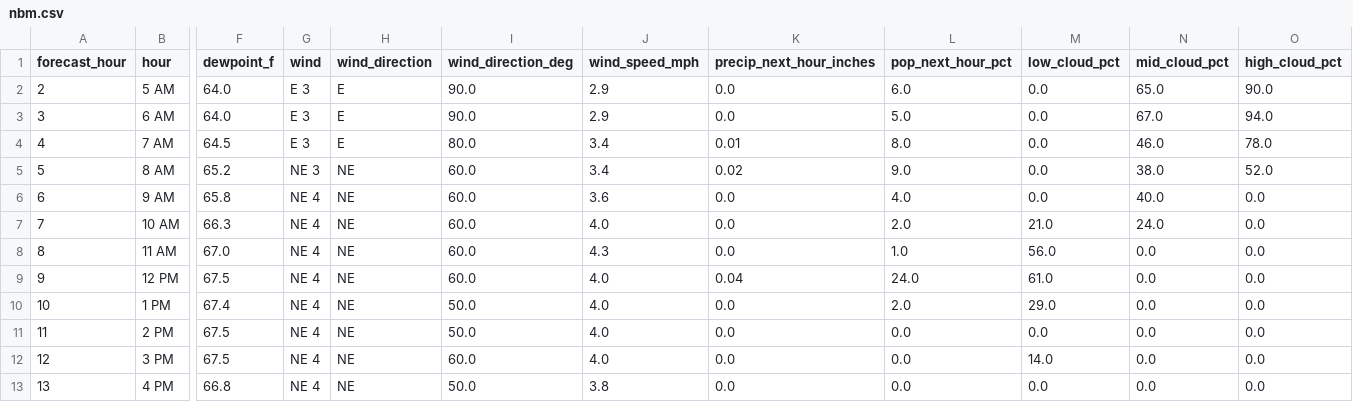
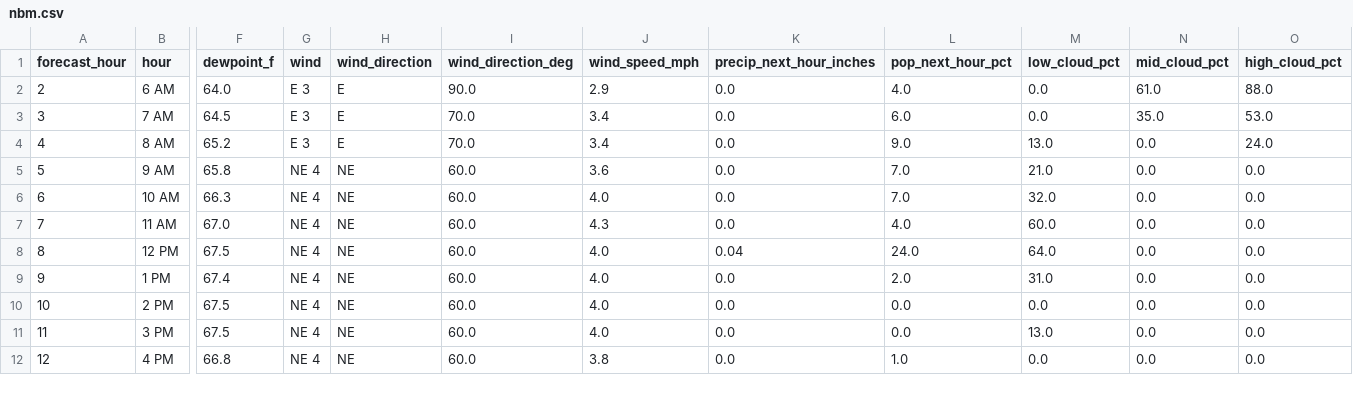
Before and after one commit to Barometer32/weather, a CSV file: data/nbm.csv, drawn as a sheet; only a part is shown, gaps mark what is left out; removed rows and columns are numbered as before the commit, all else as after; rows hold the shown columns only; the diff covers the shown part only; the diff names each change by its address in the sheet, - before the commit and + after, or states it on an @@ line.

```diff
--- a/data/nbm.csv
+++ b/data/nbm.csv
-row 2: 2 | 5 AM | 64.0 | E 3 | E | 90.0 | 2.9 | 0.0 | 6.0 | 0.0 | 65.0 | 90.0
@@ column A (forecast_hour) renumbered between rows 2 and 17 @@
-L2 (pop_next_hour_pct): 5.0
+L2 (pop_next_hour_pct): 4.0
-N2 (mid_cloud_pct): 67.0
+N2 (mid_cloud_pct): 61.0
-O2 (high_cloud_pct): 94.0
+O2 (high_cloud_pct): 88.0
-I3 (wind_direction_deg): 80.0
+I3 (wind_direction_deg): 70.0
-K3 (precip_next_hour_inches): 0.01
+K3 (precip_next_hour_inches): 0.0
-L3 (pop_next_hour_pct): 8.0
+L3 (pop_next_hour_pct): 6.0
-N3 (mid_cloud_pct): 46.0
+N3 (mid_cloud_pct): 35.0
-O3 (high_cloud_pct): 78.0
+O3 (high_cloud_pct): 53.0
-G4 (wind): NE 3
+G4 (wind): E 3
-H4 (wind_direction): NE
+H4 (wind_direction): E
-I4 (wind_direction_deg): 60.0
+I4 (wind_direction_deg): 70.0
-K4 (precip_next_hour_inches): 0.02
+K4 (precip_next_hour_inches): 0.0
-M4 (low_cloud_pct): 0.0
+M4 (low_cloud_pct): 13.0
-N4 (mid_cloud_pct): 38.0
+N4 (mid_cloud_pct): 0.0
-O4 (high_cloud_pct): 52.0
+O4 (high_cloud_pct): 24.0
-L5 (pop_next_hour_pct): 4.0
+L5 (pop_next_hour_pct): 7.0
-M5 (low_cloud_pct): 0.0
+M5 (low_cloud_pct): 21.0
-N5 (mid_cloud_pct): 40.0
+N5 (mid_cloud_pct): 0.0
-L6 (pop_next_hour_pct): 2.0
+L6 (pop_next_hour_pct): 7.0
-M6 (low_cloud_pct): 21.0
+M6 (low_cloud_pct): 32.0
-N6 (mid_cloud_pct): 24.0
+N6 (mid_cloud_pct): 0.0
-L7 (pop_next_hour_pct): 1.0
+L7 (pop_next_hour_pct): 4.0
-M7 (low_cloud_pct): 56.0
+M7 (low_cloud_pct): 60.0
-M8 (low_cloud_pct): 61.0
+M8 (low_cloud_pct): 64.0
-I9:I10 (wind_direction_deg): 50.0
+I9:I10 (wind_direction_deg): 60.0
-M9 (low_cloud_pct): 29.0
+M9 (low_cloud_pct): 31.0
-M11 (low_cloud_pct): 14.0
+M11 (low_cloud_pct): 13.0
-I12 (wind_direction_deg): 50.0
+I12 (wind_direction_deg): 60.0
-L12 (pop_next_hour_pct): 0.0
+L12 (pop_next_hour_pct): 1.0
```
Also changed, not shown: 1 added row and 16 edited cells elsewhere in this file, 1 other file.
